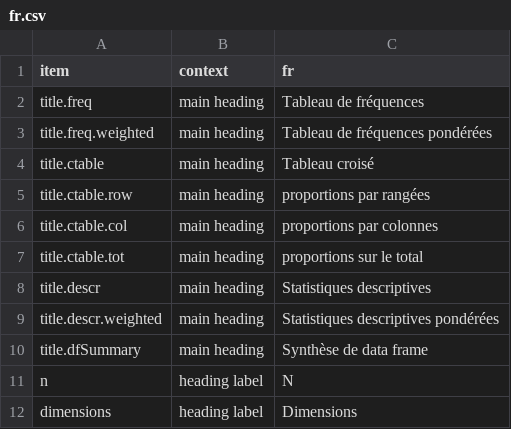
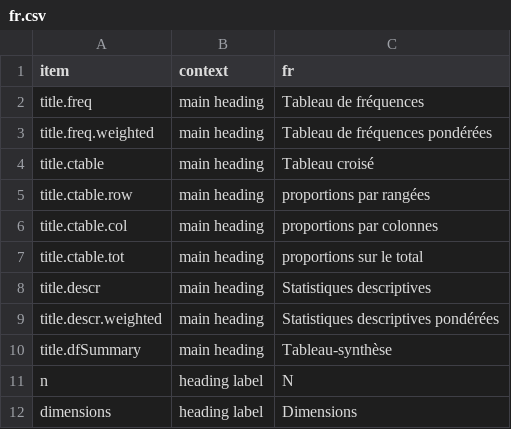
Before and after one commit to dcomtois/summarytools, a CSV file: translations/fr.csv, drawn as a sheet; only a part is shown.

Commit message:
upd fr translation

```diff
--- a/translations/fr.csv
+++ b/translations/fr.csv
@@ -9,3 +9,3 @@ title.descr          ,main heading                    ,Statistiques descriptives
 title.descr.weighted ,main heading                    ,Statistiques descriptives pondérées
-title.dfSummary      ,main heading                    ,Synthèse de data frame
+title.dfSummary      ,main heading                    ,Tableau-synthèse
 n                    ,heading label                   ,N
```
Also changed, not shown: 1 other file.
